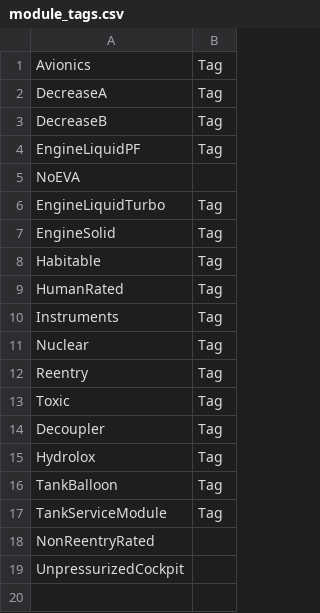
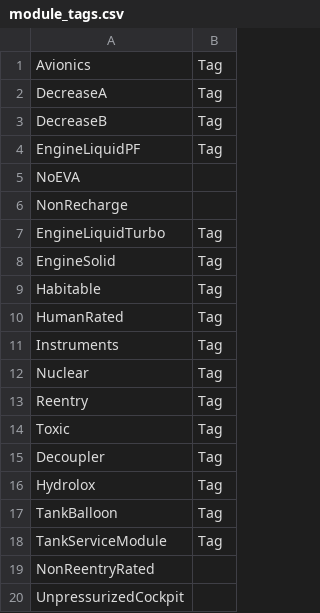
Before and after one commit to KSP-RO/RP-1, a CSV file: Source/Tech Tree/Parts Browser/module_tags.csv, drawn as a sheet; the diff names each change by its address in the sheet, - before the commit and + after, or states it on an @@ line.

Commit message:
Parts Browser: Added NonRecharge module tag support

```diff
--- a/Source/Tech Tree/Parts Browser/module_tags.csv
+++ b/Source/Tech Tree/Parts Browser/module_tags.csv
+row 6: NonRecharge
```
